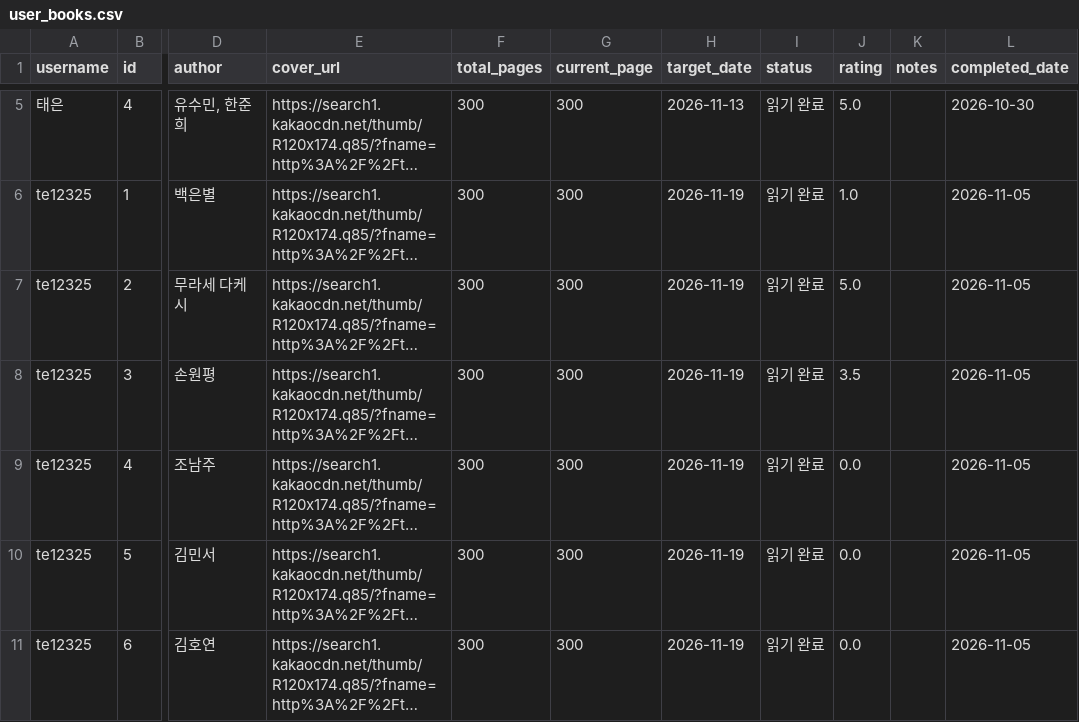
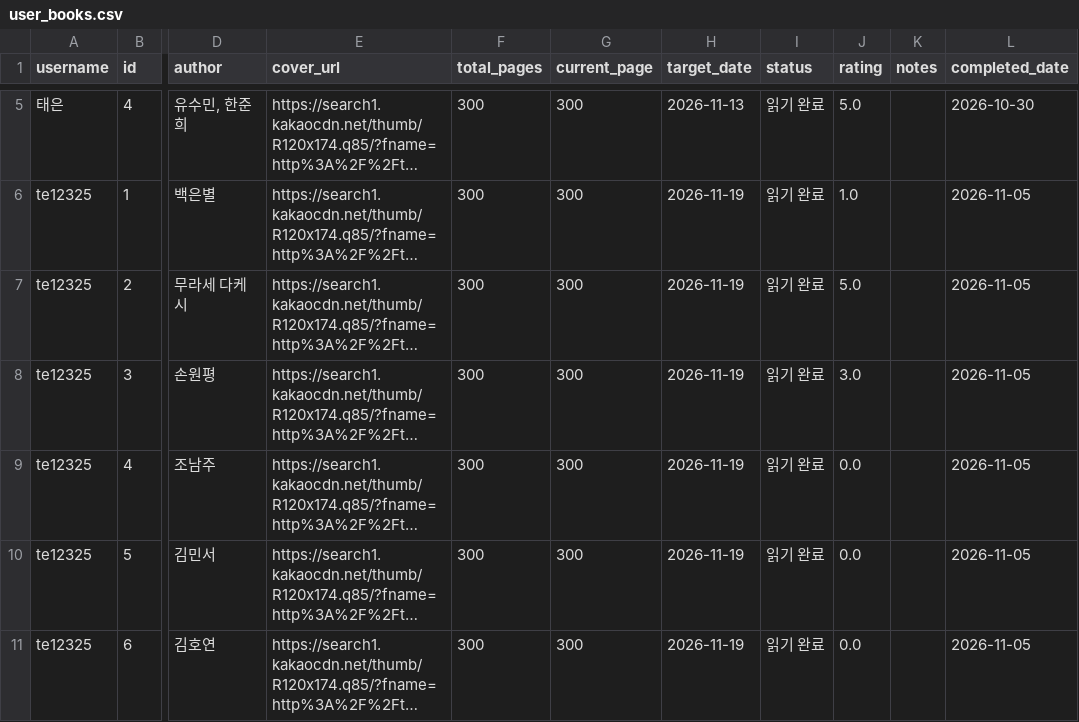
Before and after one commit to te12325/webprogram, a CSV file: user_books.csv, drawn as a sheet; only a part is shown, gaps mark what is left out; long unchanged cells end in …; the diff names each change by its address in the sheet, - before the commit and + after, or states it on an @@ line.

Commit message:
Update books for te12325

```diff
--- a/user_books.csv
+++ b/user_books.csv
-J8 (rating): 3.5
+J8 (rating): 3.0
```
